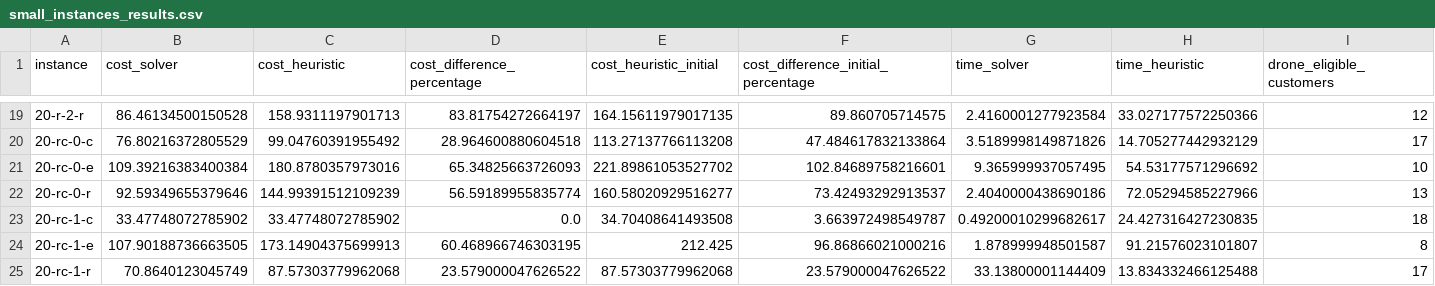
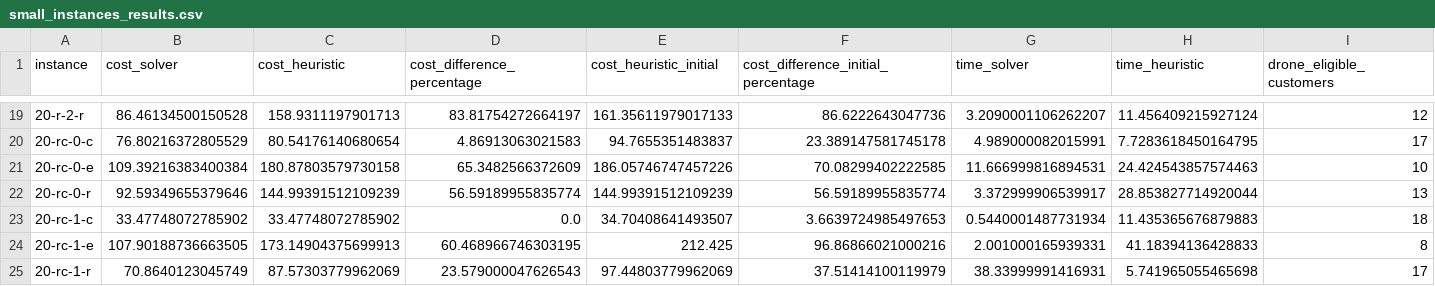
Before and after one commit to Fedrosauro/Mathematical-optimization-project, a CSV file: best_results/small_instances_results.csv, drawn as a sheet; only a part is shown, gaps mark what is left out; the diff covers the shown part only; the diff names each change by its address in the sheet, - before the commit and + after, or states it on an @@ line.

```diff
--- a/best_results/small_instances_results.csv
+++ b/best_results/small_instances_results.csv
-E19 (cost_heuristic_initial): 164.15611979017135
+E19 (cost_heuristic_initial): 161.35611979017133
-F19: 89.860705714575
+F19: 86.6222643047736
-G19 (time_solver): 2.4160001277923584
+G19 (time_solver): 3.2090001106262207
-H19 (time_heuristic): 33.027177572250366
+H19 (time_heuristic): 11.456409215927124
-C20 (cost_heuristic): 99.04760391955492
+C20 (cost_heuristic): 80.54176140680654
-D20 (cost_difference_percentage): 28.964600880604518
+D20 (cost_difference_percentage): 4.86913063021583
-E20 (cost_heuristic_initial): 113.27137766113208
+E20 (cost_heuristic_initial): 94.7655351483837
-F20: 47.484617832133864
+F20: 23.389147581745178
-G20 (time_solver): 3.5189998149871826
+G20 (time_solver): 4.989000082015991
-H20 (time_heuristic): 14.705277442932129
+H20 (time_heuristic): 7.7283618450164795
-C21 (cost_heuristic): 180.8780357973016
+C21 (cost_heuristic): 180.87803579730158
-D21 (cost_difference_percentage): 65.34825663726093
+D21 (cost_difference_percentage): 65.3482566372609
-E21 (cost_heuristic_initial): 221.89861053527702
+E21 (cost_heuristic_initial): 186.05746747457226
-F21: 102.84689758216601
+F21: 70.08299402222585
-G21 (time_solver): 9.365999937057495
+G21 (time_solver): 11.666999816894531
-H21 (time_heuristic): 54.53177571296692
+H21 (time_heuristic): 24.424543857574463
-E22 (cost_heuristic_initial): 160.58020929516277
+E22 (cost_heuristic_initial): 144.99391512109239
-F22: 73.42493292913537
+F22: 56.59189955835774
-G22 (time_solver): 2.4040000438690186
+G22 (time_solver): 3.372999906539917
-H22 (time_heuristic): 72.05294585227966
+H22 (time_heuristic): 28.853827714920044
-E23 (cost_heuristic_initial): 34.70408641493508
+E23 (cost_heuristic_initial): 34.70408641493507
-F23: 3.663972498549787
+F23: 3.6639724985497653
-G23 (time_solver): 0.49200010299682617
+G23 (time_solver): 0.5440001487731934
-H23 (time_heuristic): 24.427316427230835
+H23 (time_heuristic): 11.435365676879883
-G24 (time_solver): 1.878999948501587
+G24 (time_solver): 2.001000165939331
-H24 (time_heuristic): 91.21576023101807
+H24 (time_heuristic): 41.18394136428833
-C25 (cost_heuristic): 87.57303779962068
+C25 (cost_heuristic): 87.57303779962069
-D25 (cost_difference_percentage): 23.579000047626522
+D25 (cost_difference_percentage): 23.579000047626543
-E25 (cost_heuristic_initial): 87.57303779962068
+E25 (cost_heuristic_initial): 97.44803779962069
-F25: 23.579000047626522
+F25: 37.51414100119979
-G25 (time_solver): 33.13800001144409
+G25 (time_solver): 38.33999991416931
-H25 (time_heuristic): 13.834332466125488
+H25 (time_heuristic): 5.741965055465698
```
Also changed, not shown: 106 edited cells elsewhere in this file, 1 other file.
